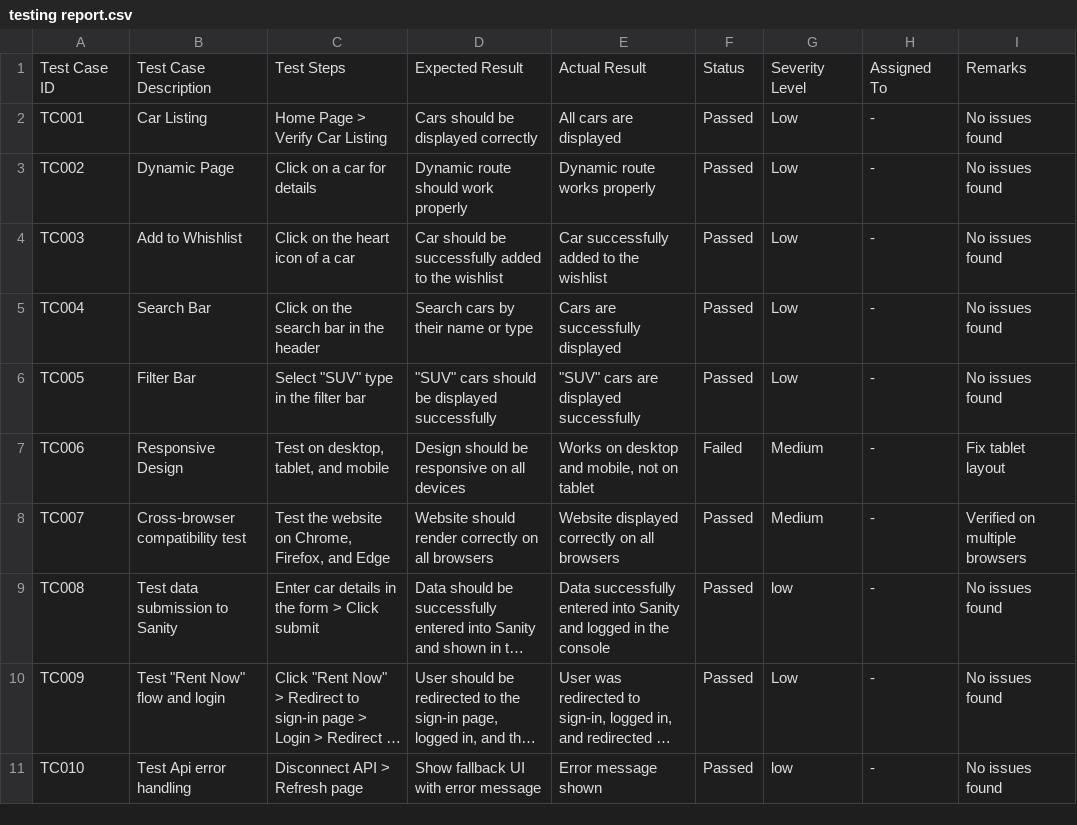
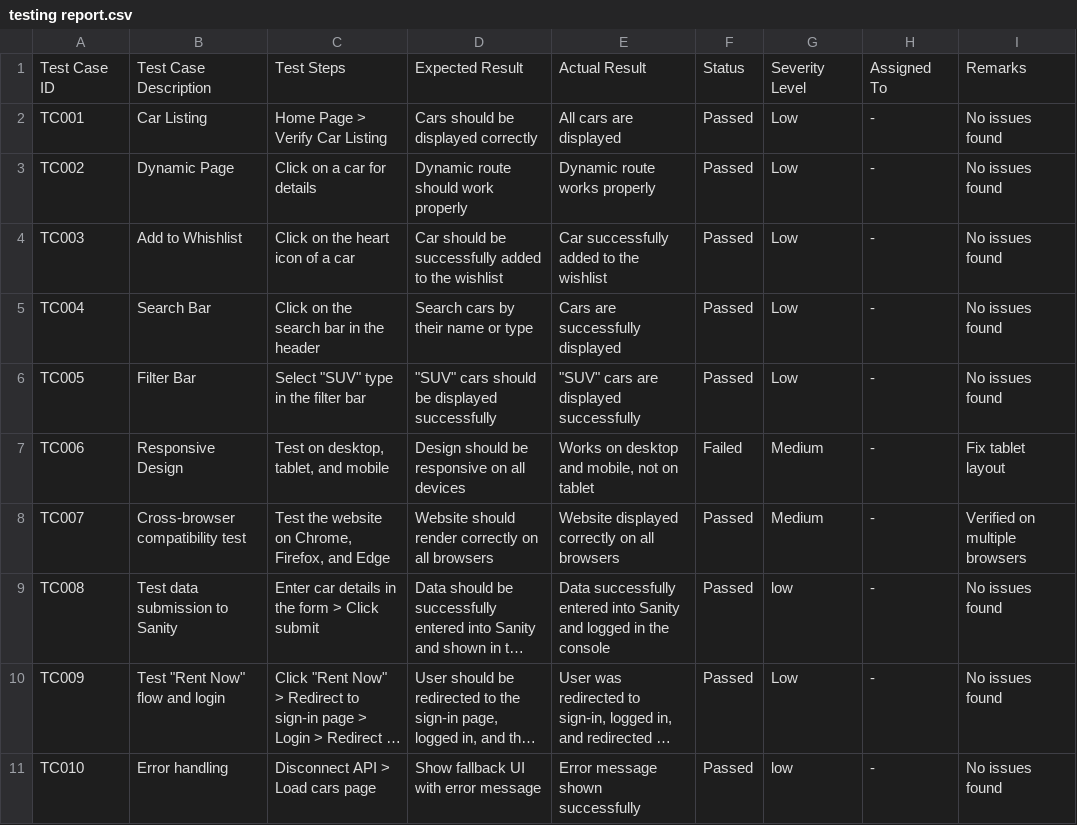
Before and after one commit to mhdawaisrajput/market-place-hackathone-3, a CSV file: Day 05/testing report.csv, drawn as a sheet; long unchanged cells end in …; the diff names each change by its address in the sheet, - before the commit and + after, or states it on an @@ line.

Commit message:
testing report

```diff
--- a/Day 05/testing report.csv
+++ b/Day 05/testing report.csv
-B11: Test Api error handling
+B11: Error handling
-C11: Disconnect API > Refresh page
+C11: Disconnect API > Load cars page
-E11: Error message shown
+E11: Error message shown successfully
```
